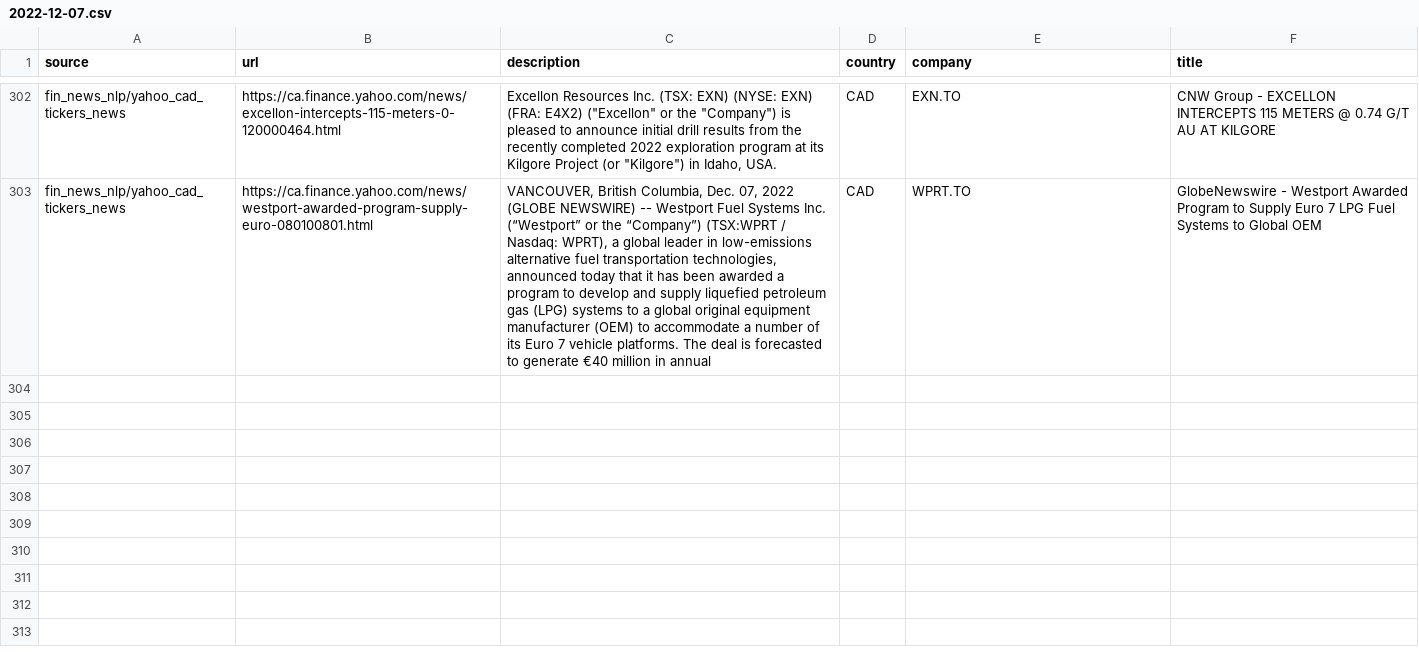
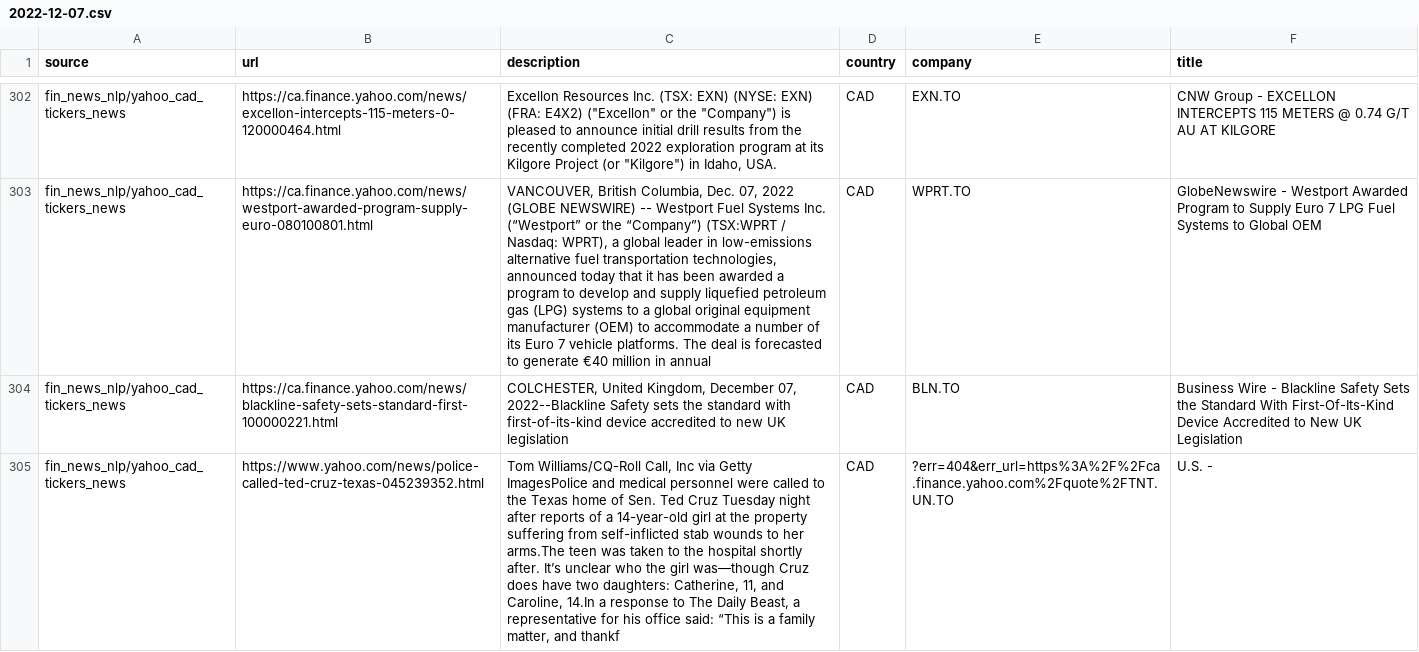
Before and after one commit to dli-invest/reccomendation-engine, a CSV file: ref/training/2022-12-07.csv, drawn as a sheet; only a part is shown, gaps mark what is left out; the diff names each change by its address in the sheet, - before the commit and + after, or states it on an @@ line.

```diff
--- a/ref/training/2022-12-07.csv
+++ b/ref/training/2022-12-07.csv
+row 304: fin_news_nlp/yahoo_cad_tickers_news | https://ca.finance.yahoo.com/news/blackline-safety-sets-standard-first-100000221.html | COLCHESTER, United Kingdom, December 07, 2022--Blackline Safety sets the standard with first-of-its-kind device accredited to new UK legislation | CAD | BLN.TO | Business Wire - Blackline Safety Sets the Standard With First-Of-Its-Kind Device Accredited to New UK Legislation
+row 305: fin_news_nlp/yahoo_cad_tickers_news | https://www.yahoo.com/news/police-called-ted-cruz-texas-045239352.html | Tom Williams/CQ-Roll Call, Inc via Getty ImagesPolice and medical personnel were called to the Texas home of Sen. Ted Cruz Tuesday night after reports of a 14-year-old girl at the property suffering from self-inflicted stab wounds to her arms.The teen was taken to the hospital shortly after. It’s unclear who the girl was—though Cruz does have two daughters: Catherine, 11, and Caroline, 14.In a response to The Daily Beast, a representative for his office said: “This is a family matter, and thankf | CAD | ?err=404&err_url=https%3A%2F%2Fca.finance.yahoo.com%2Fquote%2FTNT.UN.TO | U.S. -
```
Also changed, not shown: 1 other file.
